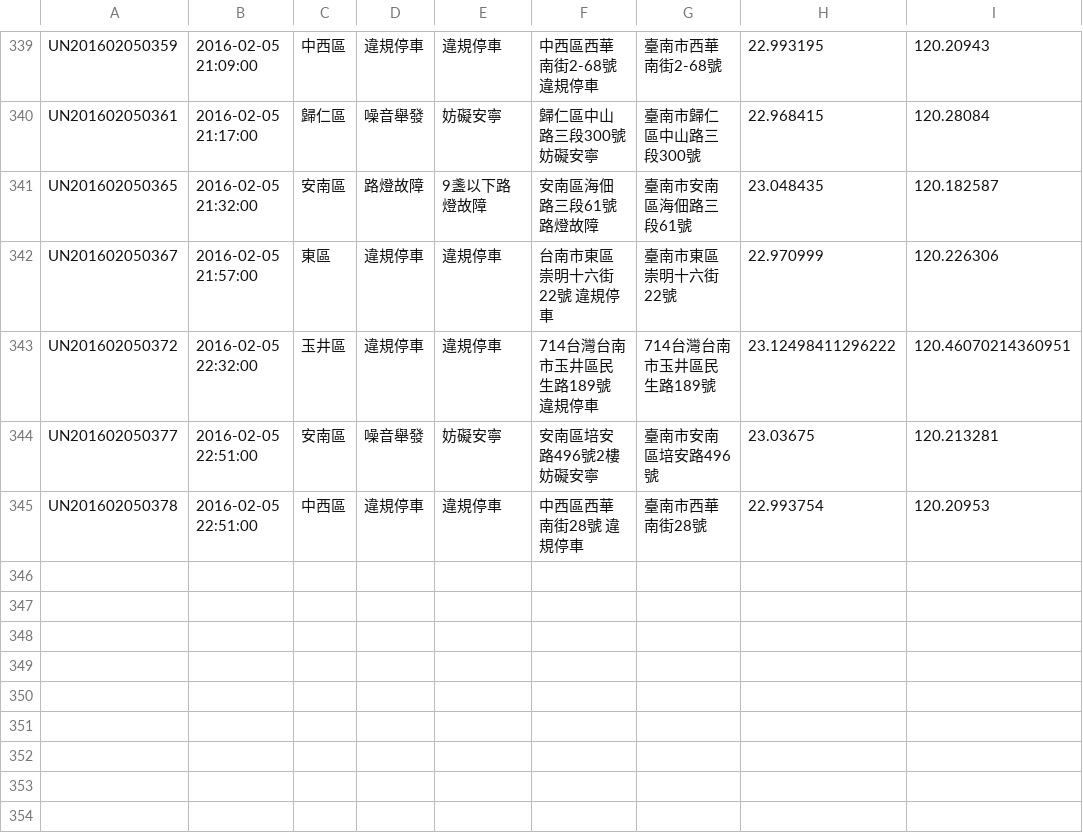
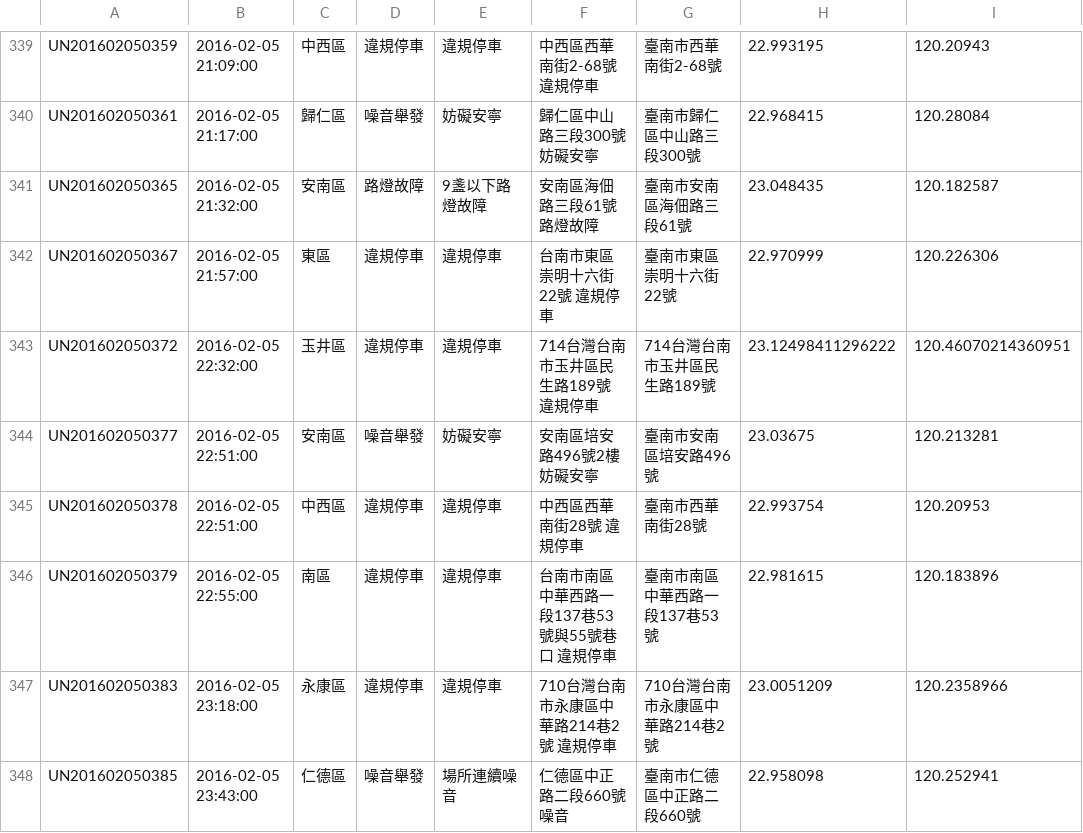
Before and after one commit to kiang/tainan_1999_map, a CSV file: data/2016/05.csv, drawn as a sheet; only a part is shown, gaps mark what is left out; the diff names each change by its address in the sheet, - before the commit and + after, or states it on an @@ line.

```diff
--- a/data/2016/05.csv
+++ b/data/2016/05.csv
+row 346: UN201602050379 | 2016-02-05 22:55:00 | 南區 | 違規停車 | 違規停車 | 台南市南區中華西路一段137巷53號與55號巷口 違規停車 | 臺南市南區中華西路一段137巷53號 | 22.981615 | 120.183896
+row 347: UN201602050383 | 2016-02-05 23:18:00 | 永康區 | 違規停車 | 違規停車 | 710台灣台南市永康區中華路214巷2號 違規停車 | 710台灣台南市永康區中華路214巷2號 | 23.0051209 | 120.2358966
+row 348: UN201602050385 | 2016-02-05 23:43:00 | 仁德區 | 噪音舉發 | 場所連續噪音 | 仁德區中正路二段660號 噪音 | 臺南市仁德區中正路二段660號 | 22.958098 | 120.252941
```
Also changed, not shown: 1 other file.
